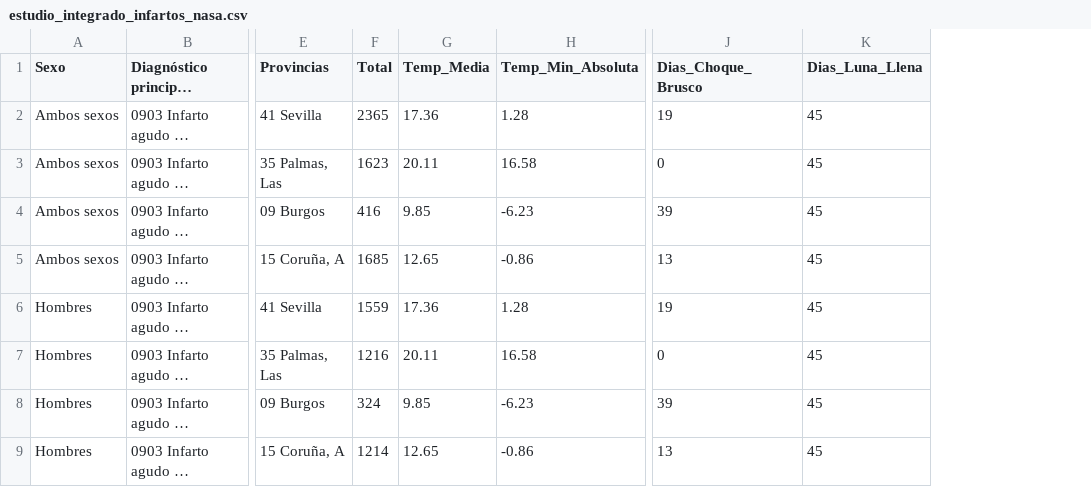
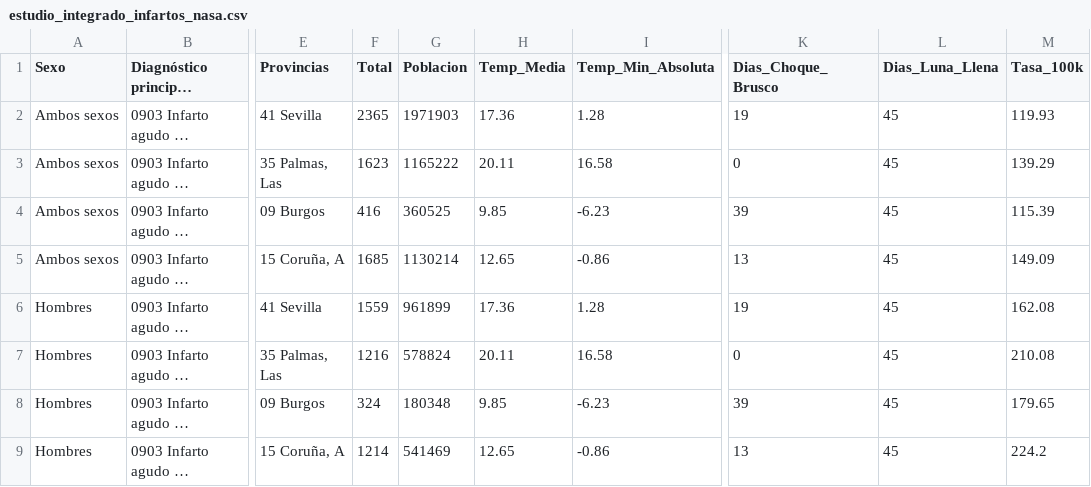
Before and after one commit to nlc1003/Seminario_NASA_Corazon_Lunar, a CSV file: OUTPUT/estudio_integrado_infartos_nasa.csv, drawn as a sheet; only a part is shown, gaps mark what is left out; long unchanged cells end in …; the diff names each change by its address in the sheet, - before the commit and + after, or states it on an @@ line.

```diff
--- a/OUTPUT/estudio_integrado_infartos_nasa.csv
+++ b/OUTPUT/estudio_integrado_infartos_nasa.csv
+column G (Poblacion), rows 2-9: 1971903 | 1165222 | 360525 | 1130214 | 961899 | 578824 | 180348 | 541469
+column M (Tasa_100k), rows 2-9: 119.93 | 139.29 | 115.39 | 149.09 | 162.08 | 210.08 | 179.65 | 224.2
```
Also changed, not shown: 5 other files.
